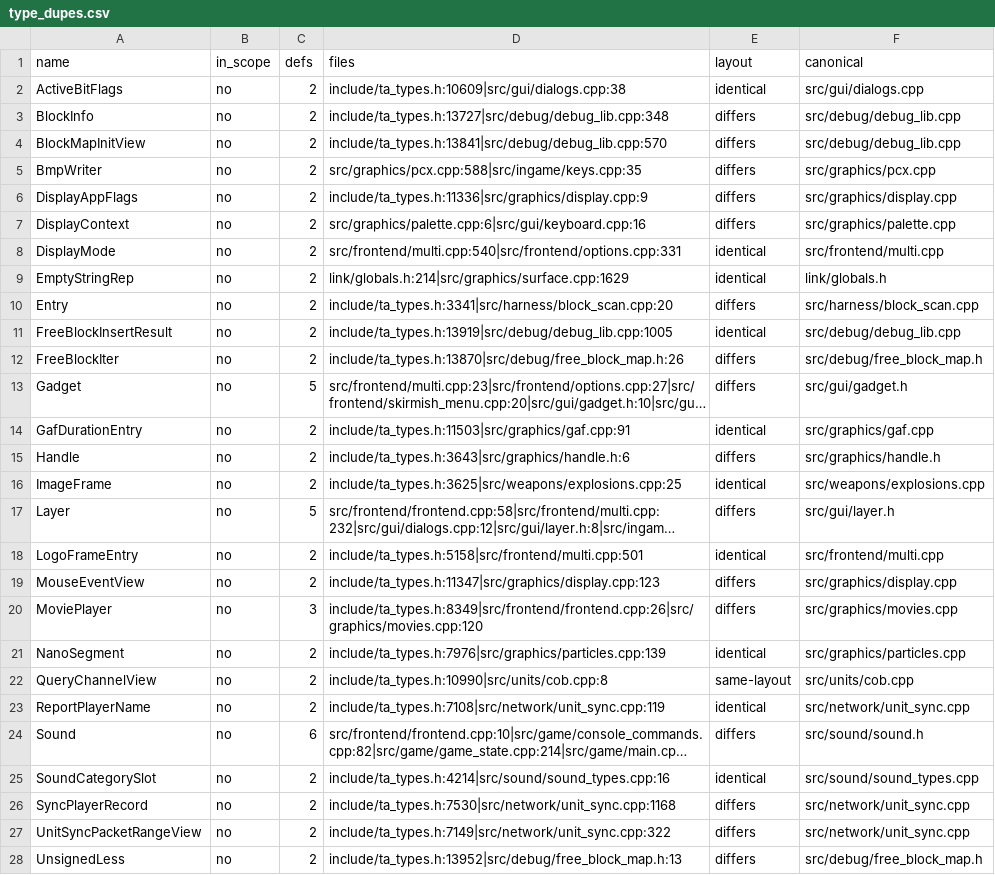
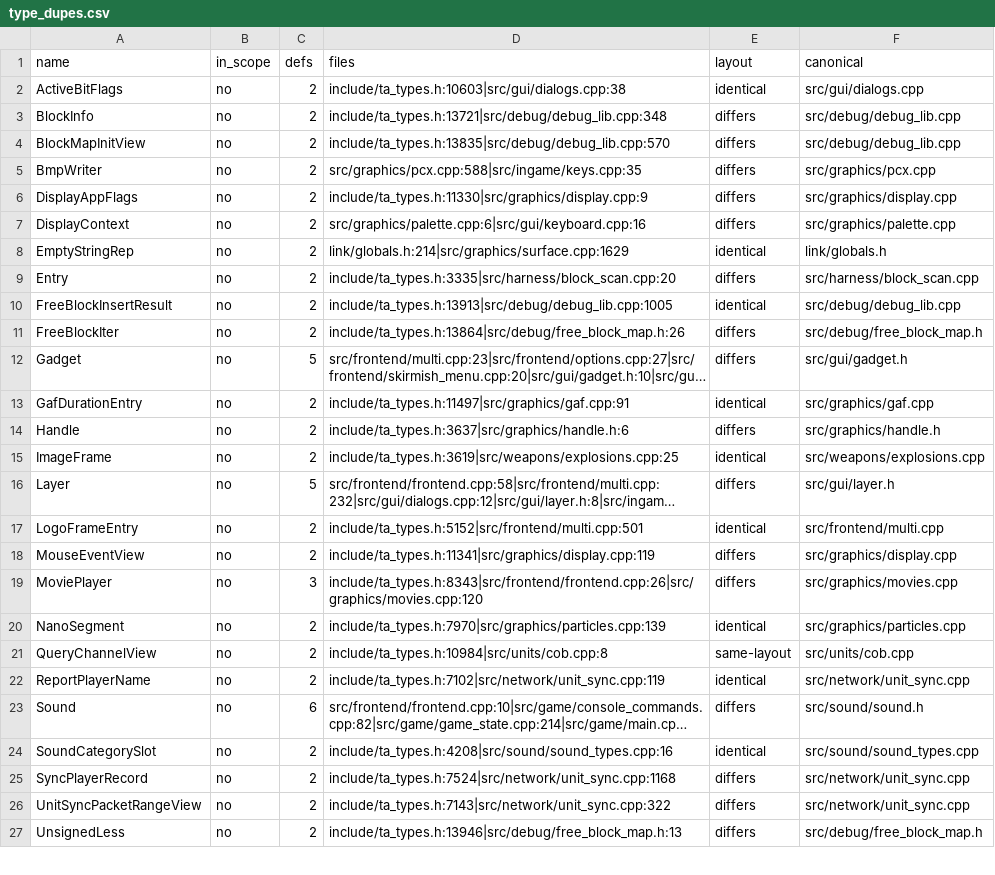
Before and after one commit to ozgb/byte-tactics-moddable, a CSV file: data/type_dupes.csv, drawn as a sheet; only a part is shown; long unchanged cells end in …; removed rows and columns are numbered as before the commit, all else as after; the diff covers the shown part only; the diff names each change by its address in the sheet, - before the commit and + after, or states it on an @@ line.

```diff
--- a/data/type_dupes.csv
+++ b/data/type_dupes.csv
-D2 (files): include/ta_types.h:10609|src/gui/dialogs.cpp:38
+D2 (files): include/ta_types.h:10603|src/gui/dialogs.cpp:38
-D3 (files): include/ta_types.h:13727|src/debug/debug_lib.cpp:348
+D3 (files): include/ta_types.h:13721|src/debug/debug_lib.cpp:348
-D4 (files): include/ta_types.h:13841|src/debug/debug_lib.cpp:570
+D4 (files): include/ta_types.h:13835|src/debug/debug_lib.cpp:570
-D6 (files): include/ta_types.h:11336|src/graphics/display.cpp:9
+D6 (files): include/ta_types.h:11330|src/graphics/display.cpp:9
-row 8: DisplayMode | no | 2 | src/frontend/multi.cpp:540|src/frontend/options.cpp:331 | identical | src/frontend/multi.cpp
-D9 (files): include/ta_types.h:3341|src/harness/block_scan.cpp:20
+D9 (files): include/ta_types.h:3335|src/harness/block_scan.cpp:20
-D10 (files): include/ta_types.h:13919|src/debug/debug_lib.cpp:1005
+D10 (files): include/ta_types.h:13913|src/debug/debug_lib.cpp:1005
-D11 (files): include/ta_types.h:13870|src/debug/free_block_map.h:26
+D11 (files): include/ta_types.h:13864|src/debug/free_block_map.h:26
-D13 (files): include/ta_types.h:11503|src/graphics/gaf.cpp:91
+D13 (files): include/ta_types.h:11497|src/graphics/gaf.cpp:91
-D14 (files): include/ta_types.h:3643|src/graphics/handle.h:6
+D14 (files): include/ta_types.h:3637|src/graphics/handle.h:6
-D15 (files): include/ta_types.h:3625|src/weapons/explosions.cpp:25
+D15 (files): include/ta_types.h:3619|src/weapons/explosions.cpp:25
-D17 (files): include/ta_types.h:5158|src/frontend/multi.cpp:501
+D17 (files): include/ta_types.h:5152|src/frontend/multi.cpp:501
-D18 (files): include/ta_types.h:11347|src/graphics/display.cpp:123
+D18 (files): include/ta_types.h:11341|src/graphics/display.cpp:119
-D19 (files): include/ta_types.h:8349|src/frontend/frontend.cpp:26|src/graphics/movies.cpp:120
+D19 (files): include/ta_types.h:8343|src/frontend/frontend.cpp:26|src/graphics/movies.cpp:120
-D20 (files): include/ta_types.h:7976|src/graphics/particles.cpp:139
+D20 (files): include/ta_types.h:7970|src/graphics/particles.cpp:139
-D21 (files): include/ta_types.h:10990|src/units/cob.cpp:8
+D21 (files): include/ta_types.h:10984|src/units/cob.cpp:8
-D22 (files): include/ta_types.h:7108|src/network/unit_sync.cpp:119
+D22 (files): include/ta_types.h:7102|src/network/unit_sync.cpp:119
-D24 (files): include/ta_types.h:4214|src/sound/sound_types.cpp:16
+D24 (files): include/ta_types.h:4208|src/sound/sound_types.cpp:16
-D25 (files): include/ta_types.h:7530|src/network/unit_sync.cpp:1168
+D25 (files): include/ta_types.h:7524|src/network/unit_sync.cpp:1168
-D26 (files): include/ta_types.h:7149|src/network/unit_sync.cpp:322
+D26 (files): include/ta_types.h:7143|src/network/unit_sync.cpp:322
-D27 (files): include/ta_types.h:13952|src/debug/free_block_map.h:13
+D27 (files): include/ta_types.h:13946|src/debug/free_block_map.h:13
```
Also changed, not shown: 2 edited cells elsewhere in this file, data/hazards.csv, data/simalloc_allow.csv, 4 other files.
